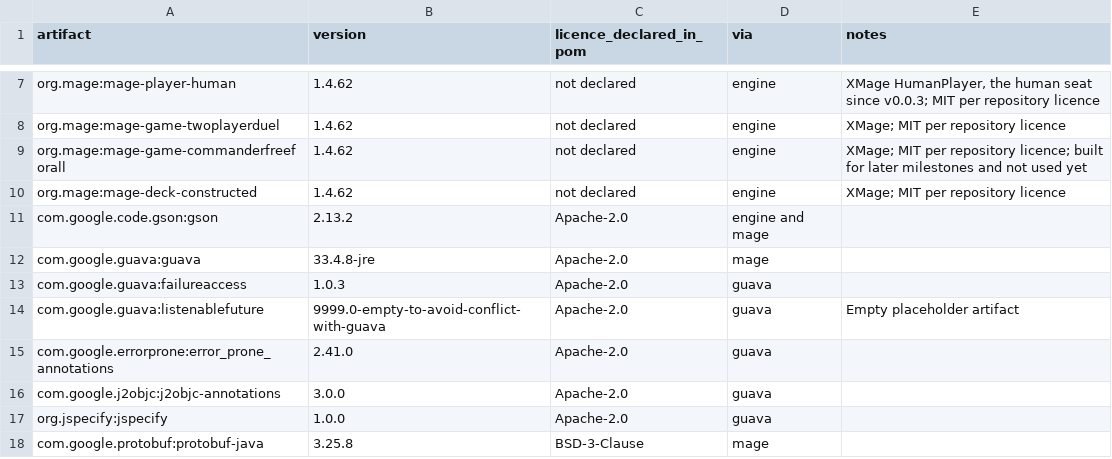
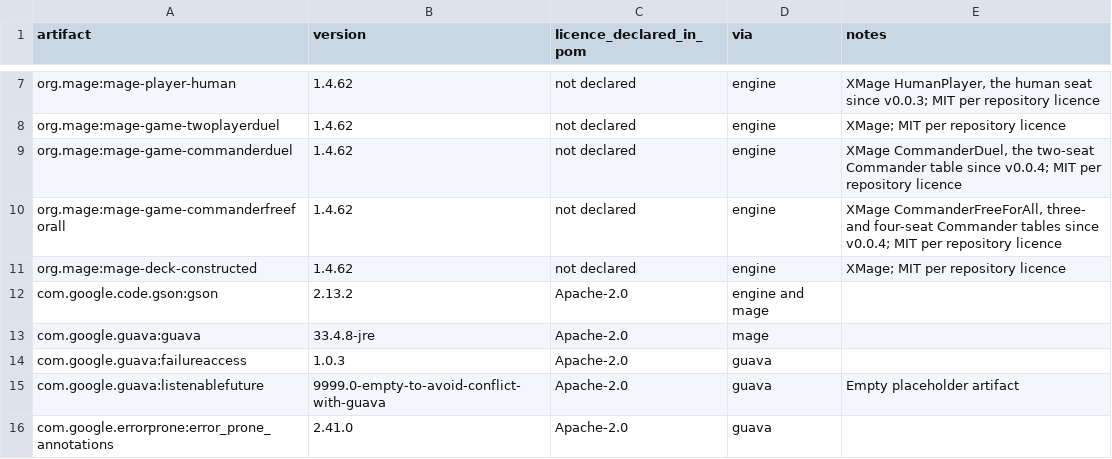
Before and after one commit to sphinxtah/commander-duels, a CSV file: docs/engine/xmage-dependencies.csv, drawn as a sheet; only a part is shown, gaps mark what is left out; the shorter side is filled out with more unchanged rows.

```diff
--- a/docs/engine/xmage-dependencies.csv
+++ b/docs/engine/xmage-dependencies.csv
@@ -8,3 +8,4 @@ org.mage:mage-player-human,1.4.62,not declared,engine,"XMage HumanPlayer, the hu
 org.mage:mage-game-twoplayerduel,1.4.62,not declared,engine,XMage; MIT per repository licence
-org.mage:mage-game-commanderfreeforall,1.4.62,not declared,engine,XMage; MIT per repository licence; built for later milestones and not used yet
+org.mage:mage-game-commanderduel,1.4.62,not declared,engine,"XMage CommanderDuel, the two-seat Commander table since v0.0.4; MIT per repository licence"
+org.mage:mage-game-commanderfreeforall,1.4.62,not declared,engine,"XMage CommanderFreeForAll, three- and four-seat Commander tables since v0.0.4; MIT per repository licence"
 org.mage:mage-deck-constructed,1.4.62,not declared,engine,XMage; MIT per repository licence
```
Also changed, not shown: 42 other files.
